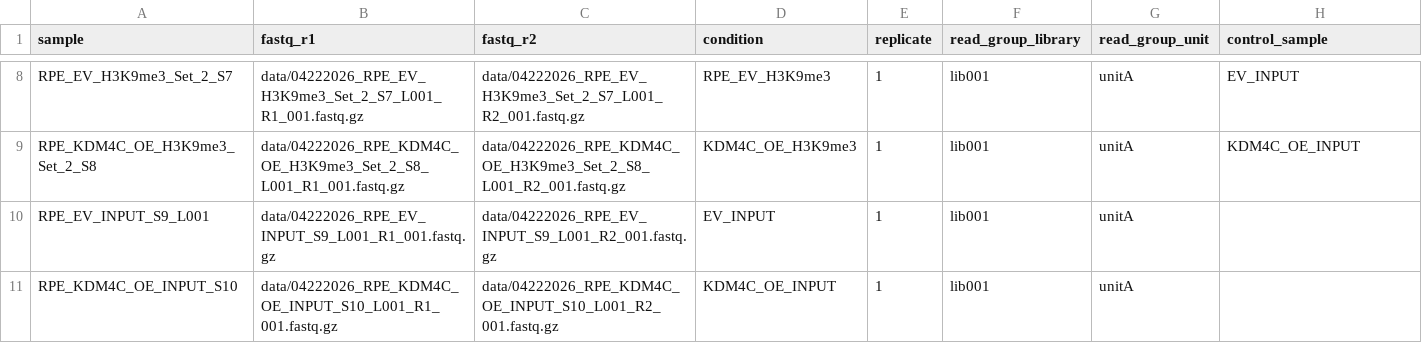
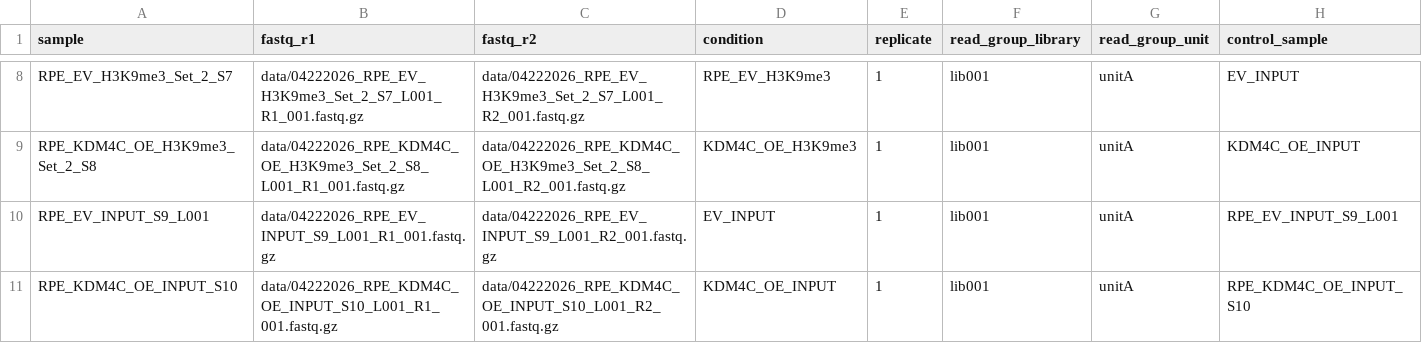
Before and after one commit to WilliamLautertD/Lab-code, a TSV file: config/chipseq_samples.tsv, drawn as a sheet; only a part is shown, gaps mark what is left out.

```diff
--- a/config/chipseq_samples.tsv
+++ b/config/chipseq_samples.tsv
@@ -9,3 +9,3 @@ RPE_EV_H3K9me3_Set_2_S7	data/04222026_RPE_EV_H3K9me3_Set_2_S7_L001_R1_001.fastq.
 RPE_KDM4C_OE_H3K9me3_Set_2_S8	data/04222026_RPE_KDM4C_OE_H3K9me3_Set_2_S8_L001_R1_001.fastq.gz	data/04222026_RPE_KDM4C_OE_H3K9me3_Set_2_S8_L001_R2_001.fastq.gz	KDM4C_OE_H3K9me3	1	lib001	unitA	KDM4C_OE_INPUT
-RPE_EV_INPUT_S9_L001	data/04222026_RPE_EV_INPUT_S9_L001_R1_001.fastq.gz	data/04222026_RPE_EV_INPUT_S9_L001_R2_001.fastq.gz	EV_INPUT	1	lib001	unitA	
-RPE_KDM4C_OE_INPUT_S10	data/04222026_RPE_KDM4C_OE_INPUT_S10_L001_R1_001.fastq.gz	data/04222026_RPE_KDM4C_OE_INPUT_S10_L001_R2_001.fastq.gz	KDM4C_OE_INPUT	1	lib001	unitA	
+RPE_EV_INPUT_S9_L001	data/04222026_RPE_EV_INPUT_S9_L001_R1_001.fastq.gz	data/04222026_RPE_EV_INPUT_S9_L001_R2_001.fastq.gz	EV_INPUT	1	lib001	unitA	RPE_EV_INPUT_S9_L001
+RPE_KDM4C_OE_INPUT_S10	data/04222026_RPE_KDM4C_OE_INPUT_S10_L001_R1_001.fastq.gz	data/04222026_RPE_KDM4C_OE_INPUT_S10_L001_R2_001.fastq.gz	KDM4C_OE_INPUT	1	lib001	unitA	RPE_KDM4C_OE_INPUT_S10
```
Also changed, not shown: 11 other files.
